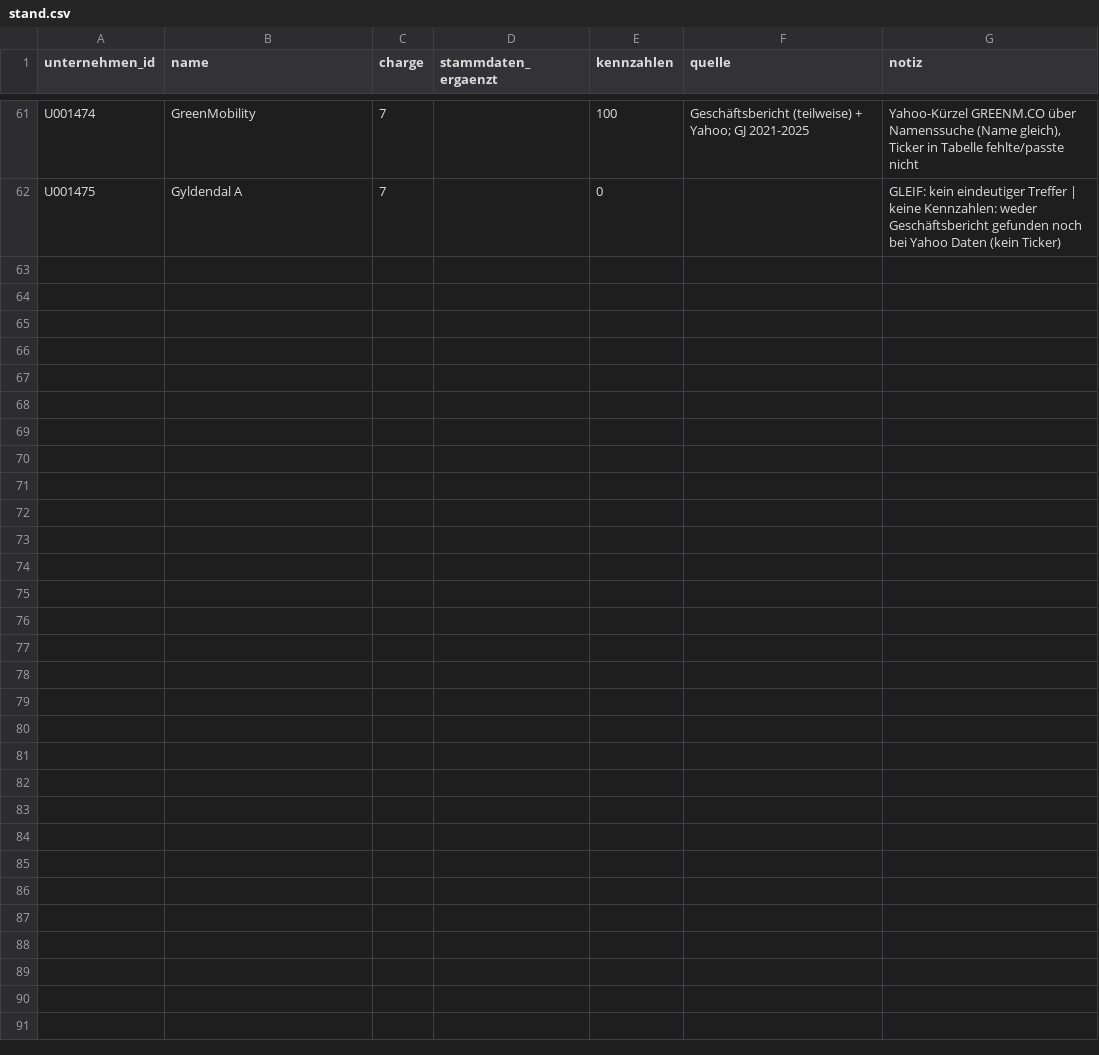
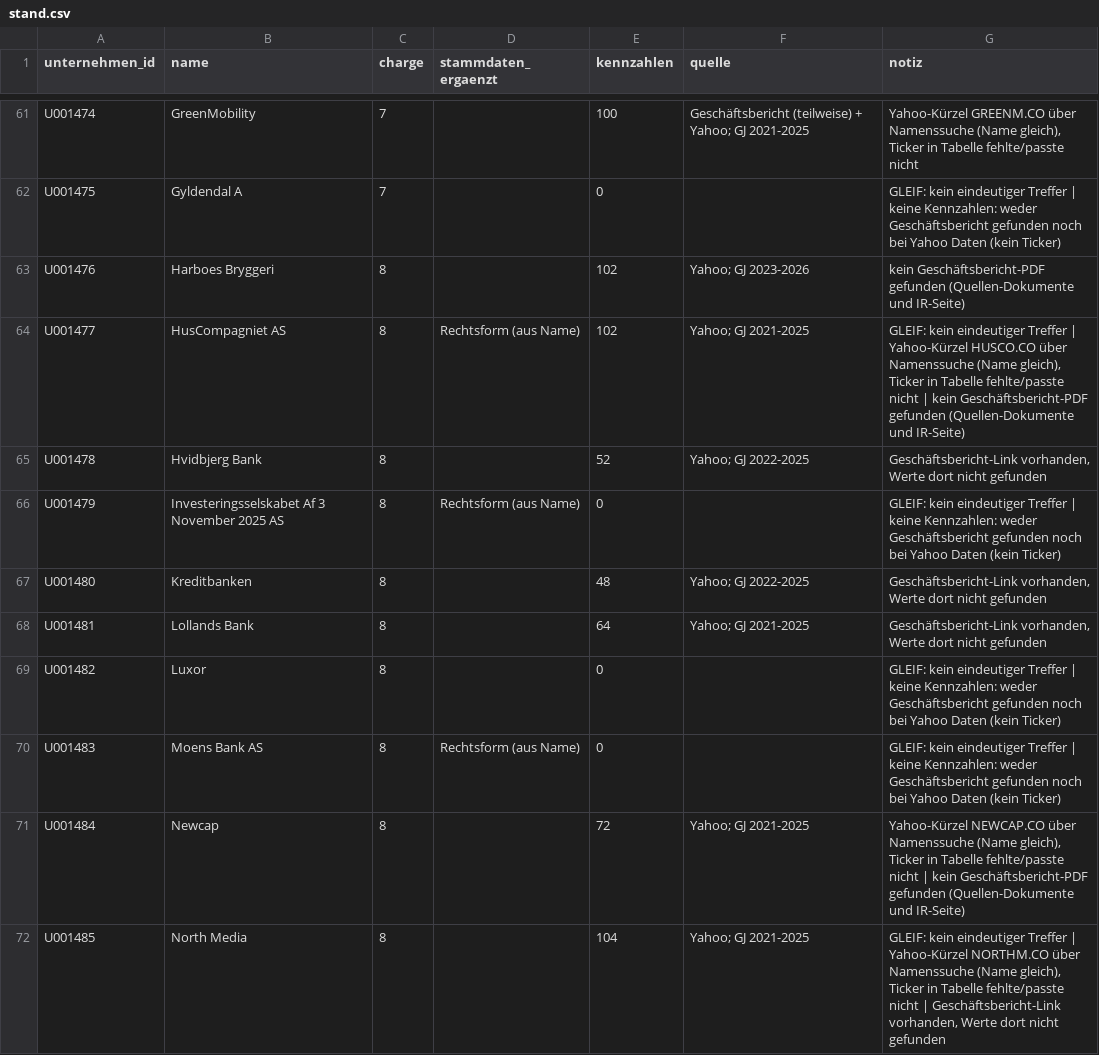
Before and after one commit to chillkrote/Unternehmenskennzahlen, a CSV file: unternehmen-tabelle/anreicherung/stand.csv, drawn as a sheet; only a part is shown, gaps mark what is left out; the diff names each change by its address in the sheet, - before the commit and + after, or states it on an @@ line.

```diff
--- a/unternehmen-tabelle/anreicherung/stand.csv
+++ b/unternehmen-tabelle/anreicherung/stand.csv
+row 63: U001476 | Harboes Bryggeri | 8 |  | 102 | Yahoo; GJ 2023-2026 | kein Geschäftsbericht-PDF gefunden (Quellen-Dokumente und IR-Seite)
+row 64: U001477 | HusCompagniet AS | 8 | Rechtsform (aus Name) | 102 | Yahoo; GJ 2021-2025 | GLEIF: kein eindeutiger Treffer | Yahoo-Kürzel HUSCO.CO über Namenssuche (Name gleich), Ticker in Tabelle fehlte/passte nicht | kein Geschäftsbericht-PDF gefunden (Quellen-Dokumente und IR-Seite)
+row 65: U001478 | Hvidbjerg Bank | 8 |  | 52 | Yahoo; GJ 2022-2025 | Geschäftsbericht-Link vorhanden, Werte dort nicht gefunden
+row 66: U001479 | Investeringsselskabet Af 3 November 2025 AS | 8 | Rechtsform (aus Name) | 0 |  | GLEIF: kein eindeutiger Treffer | keine Kennzahlen: weder Geschäftsbericht gefunden noch bei Yahoo Daten (kein Ticker)
+row 67: U001480 | Kreditbanken | 8 |  | 48 | Yahoo; GJ 2022-2025 | Geschäftsbericht-Link vorhanden, Werte dort nicht gefunden
+row 68: U001481 | Lollands Bank | 8 |  | 64 | Yahoo; GJ 2021-2025 | Geschäftsbericht-Link vorhanden, Werte dort nicht gefunden
+row 69: U001482 | Luxor | 8 |  | 0 |  | GLEIF: kein eindeutiger Treffer | keine Kennzahlen: weder Geschäftsbericht gefunden noch bei Yahoo Daten (kein Ticker)
+row 70: U001483 | Moens Bank AS | 8 | Rechtsform (aus Name) | 0 |  | GLEIF: kein eindeutiger Treffer | keine Kennzahlen: weder Geschäftsbericht gefunden noch bei Yahoo Daten (kein Ticker)
+row 71: U001484 | Newcap | 8 |  | 72 | Yahoo; GJ 2021-2025 | Yahoo-Kürzel NEWCAP.CO über Namenssuche (Name gleich), Ticker in Tabelle fehlte/passte nicht | kein Geschäftsbericht-PDF gefunden (Quellen-Dokumente und IR-Seite)
+row 72: U001485 | North Media | 8 |  | 104 | Yahoo; GJ 2021-2025 | GLEIF: kein eindeutiger Treffer | Yahoo-Kürzel NORTHM.CO über Namenssuche (Name gleich), Ticker in Tabelle fehlte/passte nicht | Geschäftsbericht-Link vorhanden, Werte dort nicht gefunden
```
Also changed, not shown: 9 other files.
